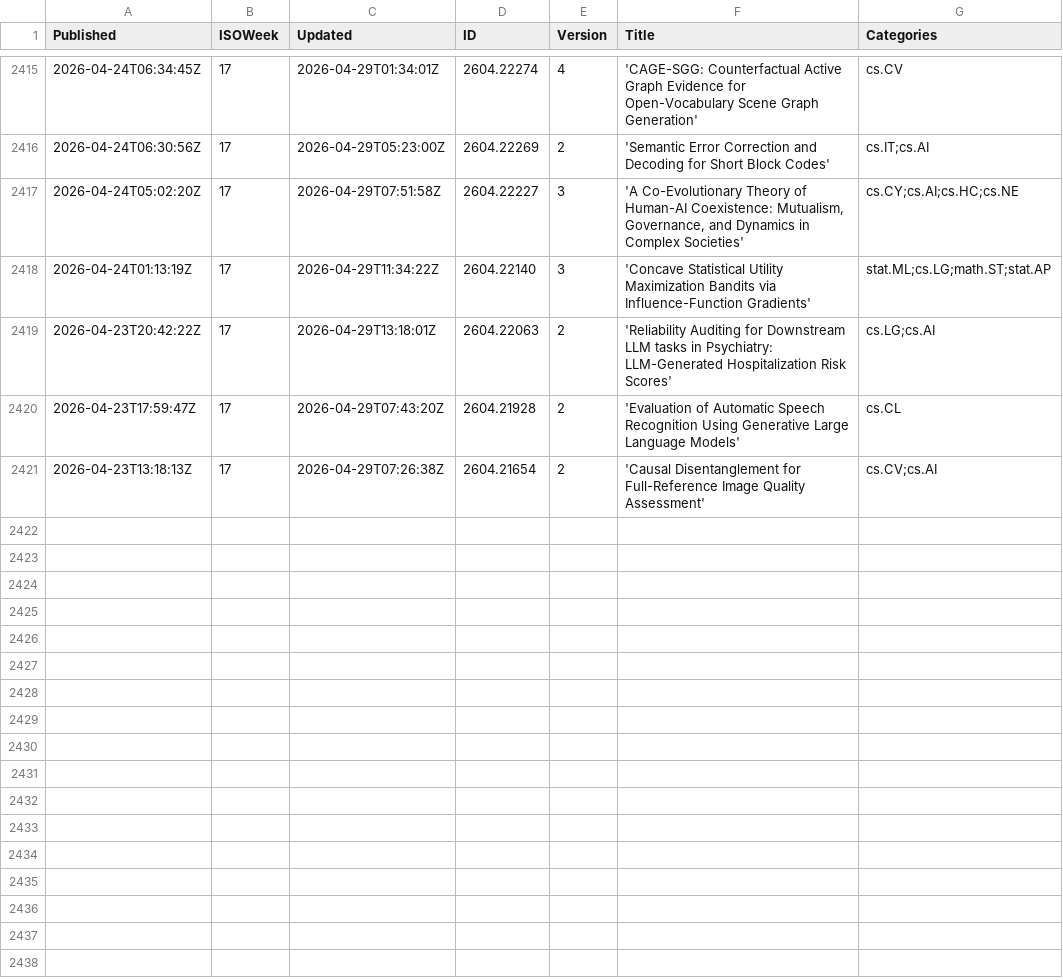
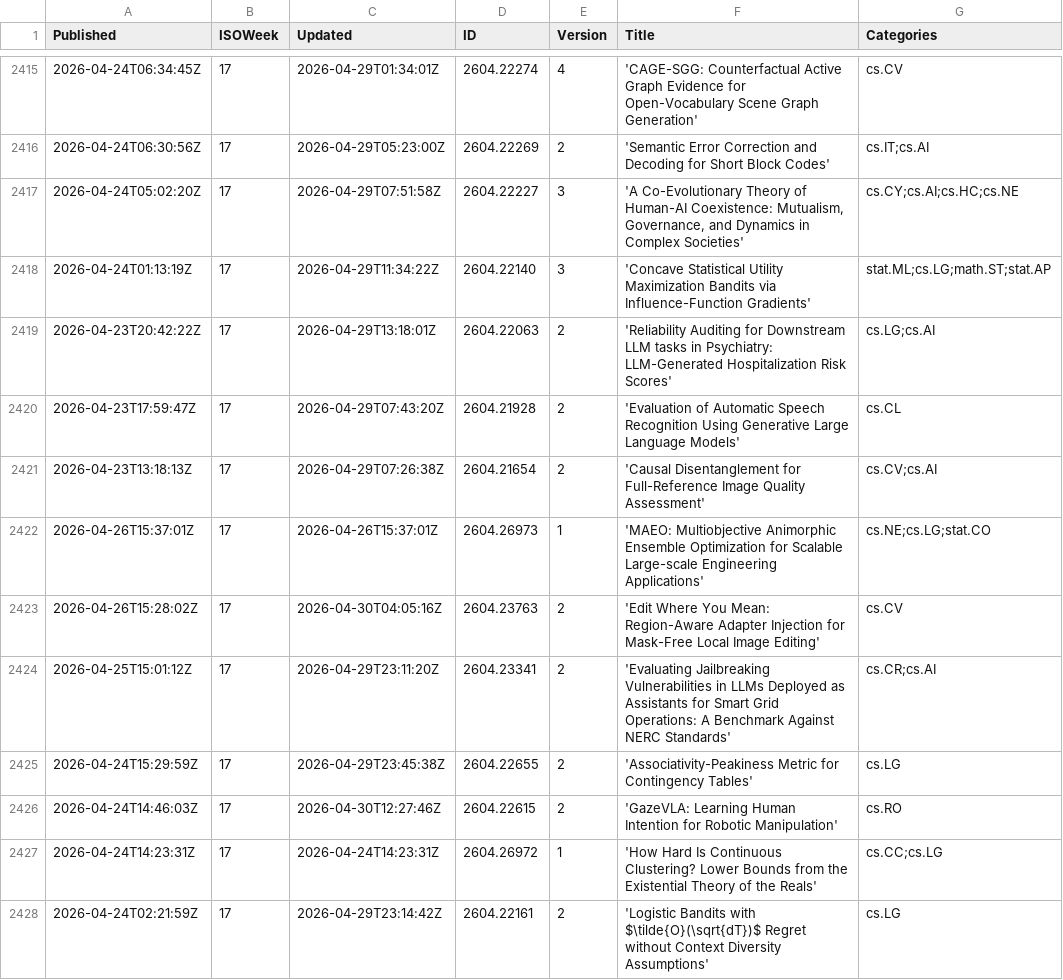
Before and after one commit to qte77/gha-arxiv-stats-action, a CSV file: data/2026/17.csv, drawn as a sheet; only a part is shown, gaps mark what is left out; the diff names each change by its address in the sheet, - before the commit and + after, or states it on an @@ line.

```diff
--- a/data/2026/17.csv
+++ b/data/2026/17.csv
+row 2422: 2026-04-26T15:37:01Z | 17 | 2026-04-26T15:37:01Z | 2604.26973 | 1 | 'MAEO: Multiobjective Animorphic Ensemble Optimization for Scalable Large-scale Engineering Applications' | cs.NE;cs.LG;stat.CO
+row 2423: 2026-04-26T15:28:02Z | 17 | 2026-04-30T04:05:16Z | 2604.23763 | 2 | 'Edit Where You Mean: Region-Aware Adapter Injection for Mask-Free Local Image Editing' | cs.CV
+row 2424: 2026-04-25T15:01:12Z | 17 | 2026-04-29T23:11:20Z | 2604.23341 | 2 | 'Evaluating Jailbreaking Vulnerabilities in LLMs Deployed as Assistants for Smart Grid Operations: A Benchmark Against NERC Standards' | cs.CR;cs.AI
+row 2425: 2026-04-24T15:29:59Z | 17 | 2026-04-29T23:45:38Z | 2604.22655 | 2 | 'Associativity-Peakiness Metric for Contingency Tables' | cs.LG
+row 2426: 2026-04-24T14:46:03Z | 17 | 2026-04-30T12:27:46Z | 2604.22615 | 2 | 'GazeVLA: Learning Human Intention for Robotic Manipulation' | cs.RO
+row 2427: 2026-04-24T14:23:31Z | 17 | 2026-04-24T14:23:31Z | 2604.26972 | 1 | 'How Hard Is Continuous Clustering? Lower Bounds from the Existential Theory of the Reals' | cs.CC;cs.LG
+row 2428: 2026-04-24T02:21:59Z | 17 | 2026-04-29T23:14:42Z | 2604.22161 | 2 | 'Logistic Bandits with $\tilde{O}(\sqrt{dT})$ Regret without Context Diversity Assumptions' | cs.LG
```
Also changed, not shown: 1 other file.
